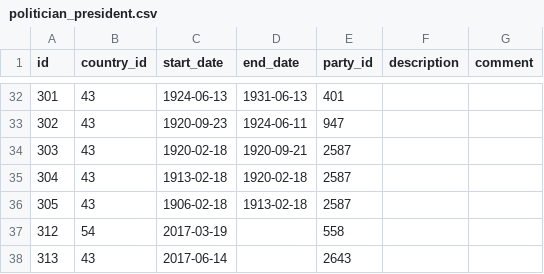
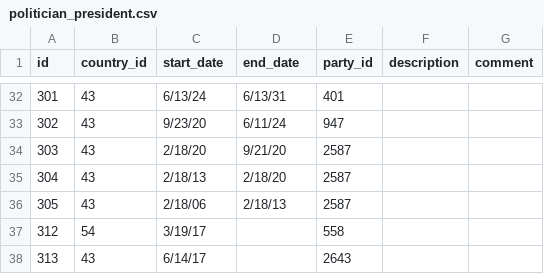
Before and after one commit to alisye/CSC343, a CSV file: politician_president.csv, drawn as a sheet; only a part is shown, gaps mark what is left out; the diff covers the shown part only.

```diff
--- a/politician_president.csv
+++ b/politician_president.csv
@@ -32,7 +32,7 @@ id,country_id,start_date,end_date,party_id,description,comment
-301,43,1924-06-13,1931-06-13,401,"",""
-302,43,1920-09-23,1924-06-11,947,"",""
-303,43,1920-02-18,1920-09-21,2587,"",""
-304,43,1913-02-18,1920-02-18,2587,"",""
-305,43,1906-02-18,1913-02-18,2587,"",""
-312,54,2017-03-19,,558,"",""
-313,43,2017-06-14,,2643,"",""
+301,43,6/13/24,6/13/31,401,,
+302,43,9/23/20,6/11/24,947,,
+303,43,2/18/20,9/21/20,2587,,
+304,43,2/18/13,2/18/20,2587,,
+305,43,2/18/06,2/18/13,2587,,
+312,54,3/19/17,,558,,
+313,43,6/14/17,,2643,,
```
Also changed, not shown: 98 edited cells elsewhere in this file, 1 other file.
